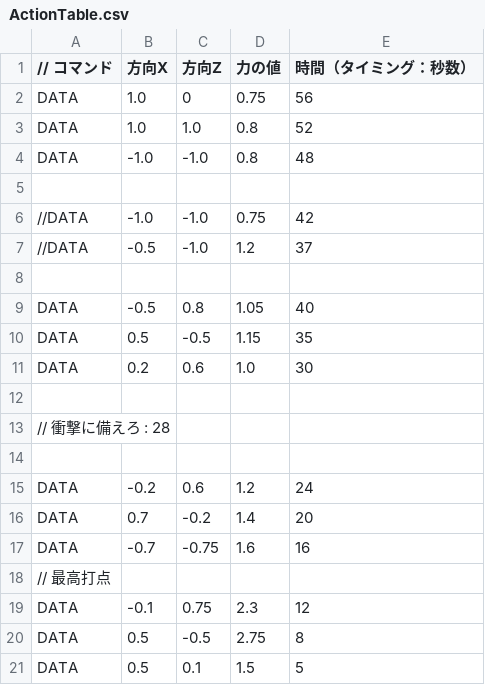
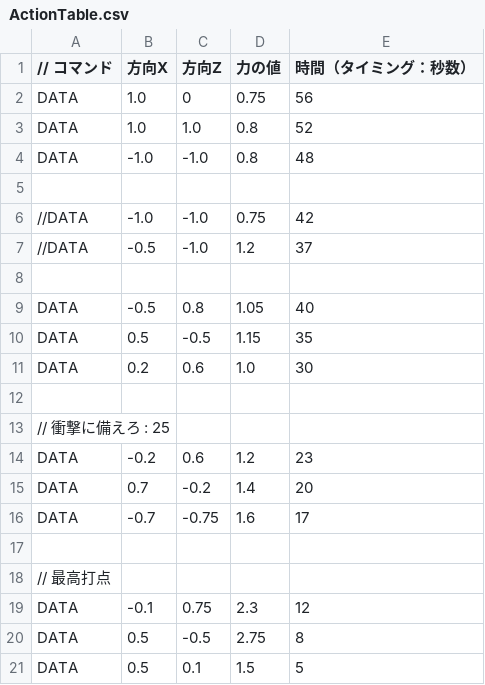
Before and after one commit to humimotokousaku/10Jam, a CSV file: Engine/resources/LevelCSV/ActionTable.csv, drawn as a sheet.

```diff
--- a/Engine/resources/LevelCSV/ActionTable.csv
+++ b/Engine/resources/LevelCSV/ActionTable.csv
@@ -12,7 +12,7 @@ DATA, 0.2,0.6,1.0,30
 
-// 衝撃に備えろ : 28
+// 衝撃に備えろ : 25
+DATA, -0.2,0.6,1.2,23
+DATA,0.7,-0.2,1.4,20
+DATA,-0.7,-0.75,1.6,17
 
-DATA, -0.2,0.6,1.2,24
-DATA,0.7,-0.2,1.4,20
-DATA,-0.7,-0.75,1.6,16
 // 最高打点
```
Also changed, not shown: 6 other files.
